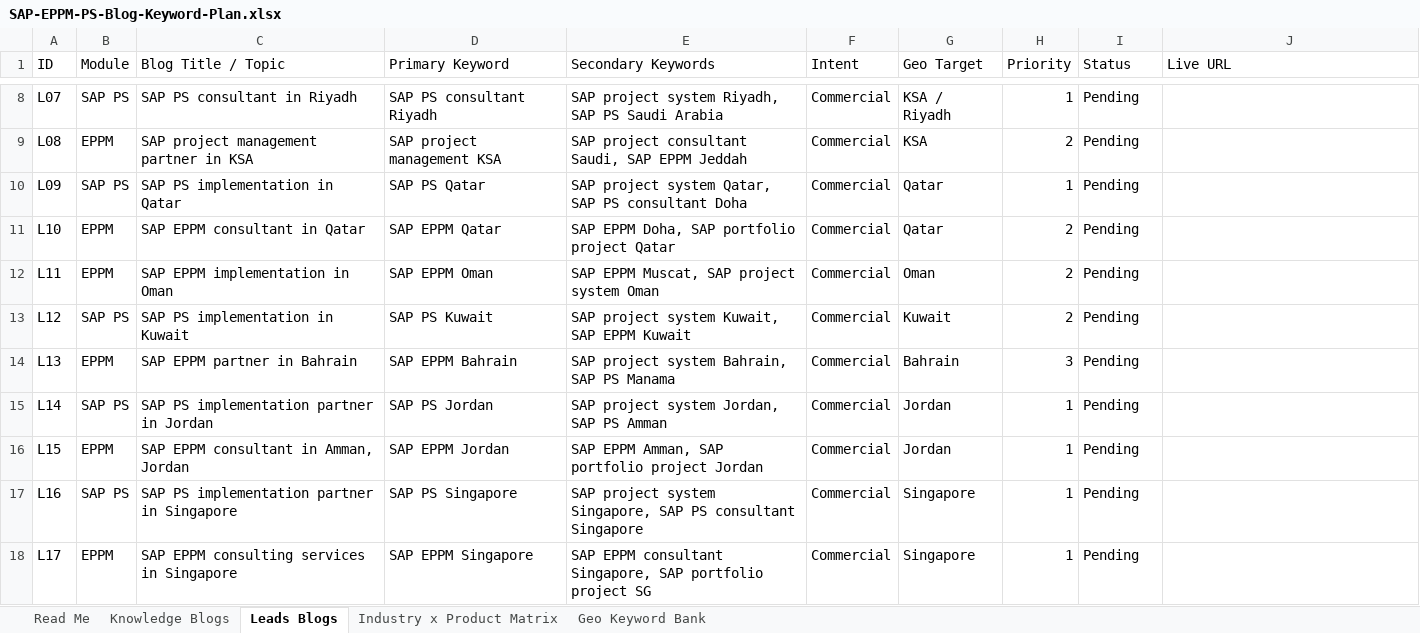
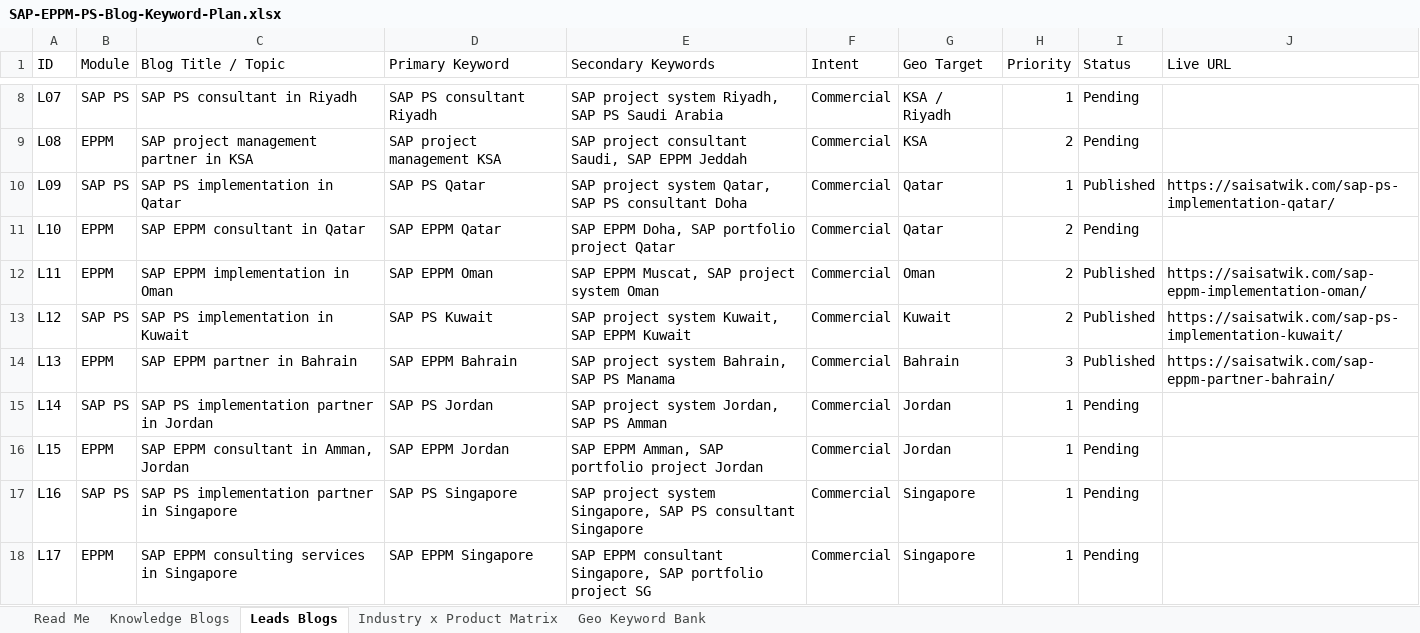
Before and after one commit to adityayadav30561-rgb/mavro-dashboard, an Excel workbook: SAP-EPPM-PS-Blog-Keyword-Plan.xlsx, sheet Leads Blogs, drawn as a sheet; only a part is shown, gaps mark what is left out; values as stored, in another font and other column widths than the file's, no cell formats; the diff covers the shown part only; the diff names each change by its address in the sheet, - before the commit and + after, or states it on an @@ line.

```diff
--- a/SAP-EPPM-PS-Blog-Keyword-Plan.xlsx (sheet Leads Blogs)
+++ b/SAP-EPPM-PS-Blog-Keyword-Plan.xlsx (sheet Leads Blogs)
-I10 (Status): Pending
+I10 (Status): Published
-J10 (Live URL): (empty)
+J10 (Live URL): https://saisatwik.com/sap-ps-implementation-qatar/
-I12:I14 (Status): Pending
+I12:I14 (Status): Published
-J12 (Live URL): (empty)
+J12 (Live URL): https://saisatwik.com/sap-eppm-implementation-oman/
-J13 (Live URL): (empty)
+J13 (Live URL): https://saisatwik.com/sap-ps-implementation-kuwait/
-J14 (Live URL): (empty)
+J14 (Live URL): https://saisatwik.com/sap-eppm-partner-bahrain/
```
Also changed, not shown: 10 edited cells elsewhere in this sheet, cell formats.
